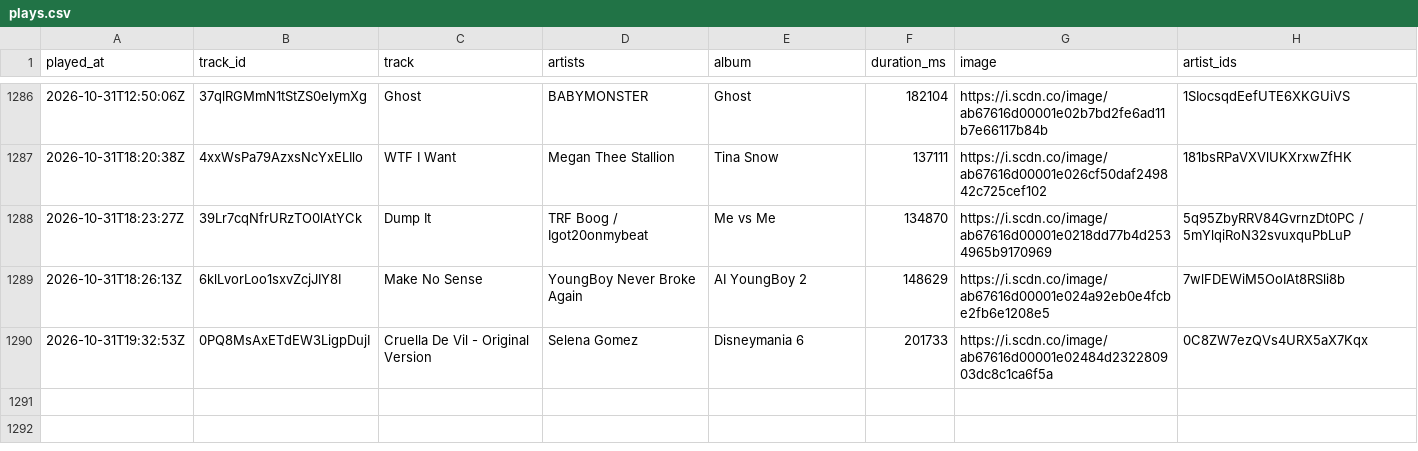
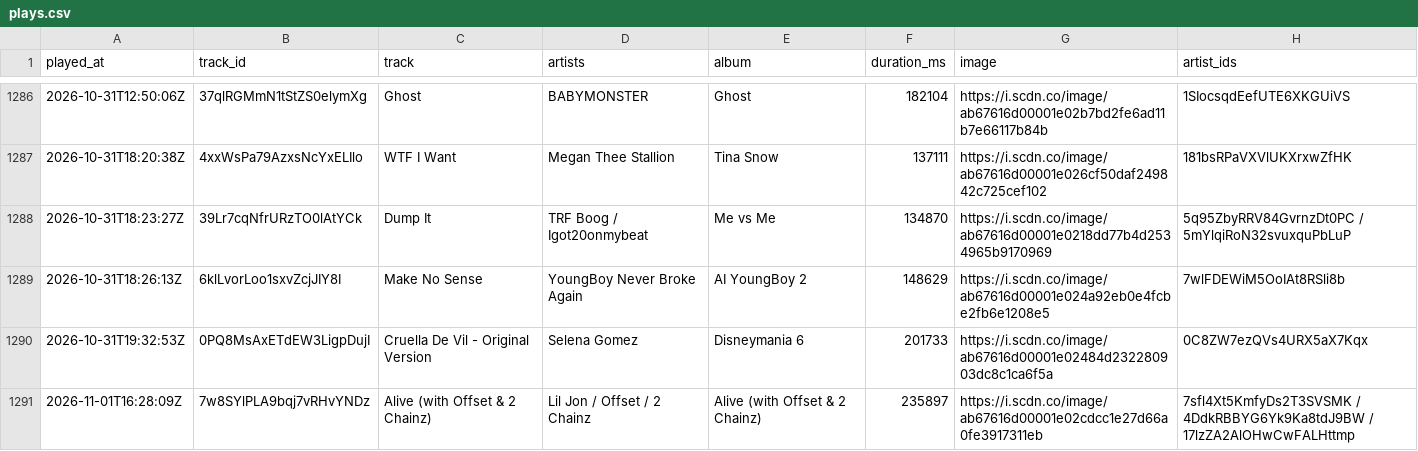
Before and after one commit to arashi-oym/spotify-log, a CSV file: data/plays.csv, drawn as a sheet; only a part is shown, gaps mark what is left out.

```diff
--- a/data/plays.csv
+++ b/data/plays.csv
@@ -1290 +1290,2 @@ played_at,track_id,track,artists,album,duration_ms,image,artist_ids
 2026-10-31T19:32:53Z,0PQ8MsAxETdEW3LigpDujI,Cruella De Vil - Original Version,Selena Gomez,Disneymania 6,201733,https://i.scdn.co/image/ab67616d00001e02484d232280903dc8c1ca6f5a,0C8ZW7ezQVs4URX5aX7Kqx
+2026-11-01T16:28:09Z,7w8SYlPLA9bqj7vRHvYNDz,Alive (with Offset & 2 Chainz),Lil Jon / Offset / 2 Chainz,Alive (with Offset & 2 Chainz),235897,https://i.scdn.co/image/ab67616d00001e02cdcc1e27d66a0fe3917311eb,7sfl4Xt5KmfyDs2T3SVSMK / 4DdkRBBYG6Yk9Ka8tdJ9BW / 17lzZA2AlOHwCwFALHttmp
```
Also changed, not shown: 3 other files.
